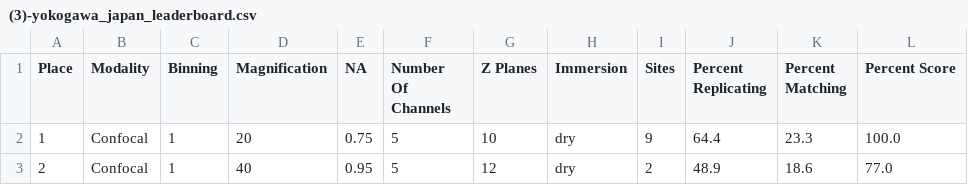
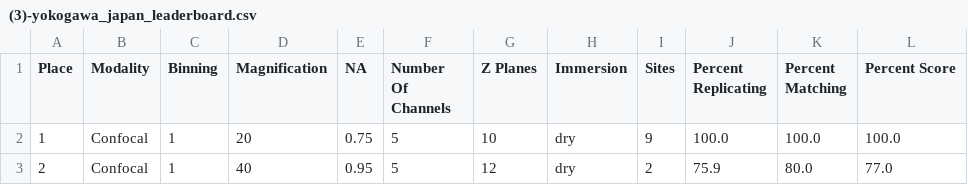
Before and after one commit to jump-cellpainting/jump-scope-analysis, a CSV file: notebooks/figures/leaderboard_tables/(3)-yokogawa_japan_leaderboard.csv, drawn as a sheet.

```diff
--- a/notebooks/figures/leaderboard_tables/(3)-yokogawa_japan_leaderboard.csv
+++ b/notebooks/figures/leaderboard_tables/(3)-yokogawa_japan_leaderboard.csv
@@ -1,3 +1,3 @@
 Place,Modality,Binning,Magnification,NA,Number Of Channels,Z Planes,Immersion,Sites,Percent Replicating,Percent Matching,Percent Score
-1,Confocal,1,20,0.75,5,10,dry,9,64.4,23.3,100.0
-2,Confocal,1,40,0.95,5,12,dry,2,48.9,18.6,77.0
+1,Confocal,1,20,0.75,5,10,dry,9,100.0,100.0,100.0
+2,Confocal,1,40,0.95,5,12,dry,2,75.9,80.0,77.0
```
Also changed, not shown: notebooks/figures/leaderboard_tables/(1)-moldev_leaderboard.csv, notebooks/figures/leaderboard_tables/(2)-yokogawa_us_leaderboard.csv, 4 other files.
